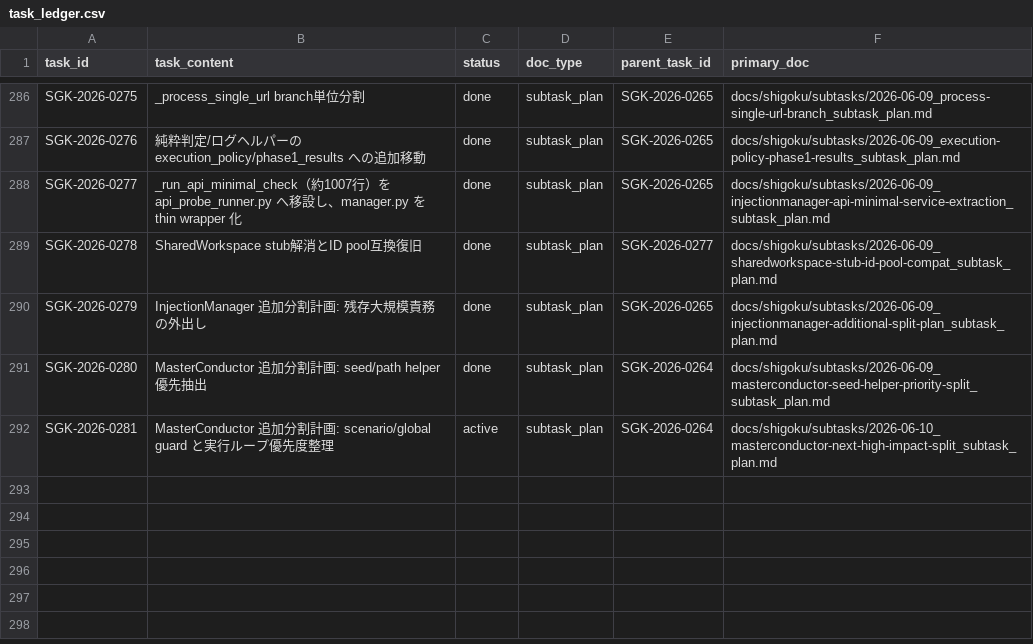
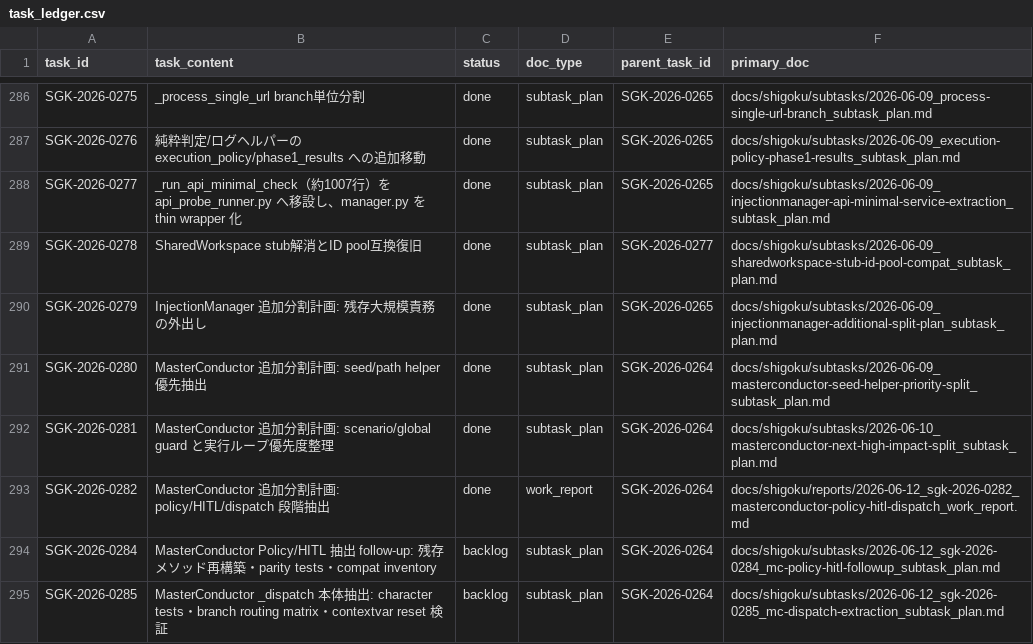
Before and after one commit to scott-arti/SHIGOKU, a CSV file: docs/shigoku/registry/task_ledger.csv, drawn as a sheet; only a part is shown, gaps mark what is left out.

Commit message:
refactor(master-conductor): extract policy HITL dispatch services
SGK-2026-0282

```diff
--- a/docs/shigoku/registry/task_ledger.csv
+++ b/docs/shigoku/registry/task_ledger.csv
@@ -291,2 +291,5 @@ SGK-2026-0279,InjectionManager 追加分割計画: 残存大規模責務の外
 SGK-2026-0280,MasterConductor 追加分割計画: seed/path helper 優先抽出,done,subtask_plan,SGK-2026-0264,docs/shigoku/subtasks/2026-06-09_masterconductor-seed-helper-priority-split_subtask_plan.md
-SGK-2026-0281,MasterConductor 追加分割計画: scenario/global guard と実行ループ優先度整理,active,subtask_plan,SGK-2026-0264,docs/shigoku/subtasks/2026-06-10_masterconductor-next-high-impact-split_subtask_plan.md
+SGK-2026-0281,MasterConductor 追加分割計画: scenario/global guard と実行ループ優先度整理,done,subtask_plan,SGK-2026-0264,docs/shigoku/subtasks/2026-06-10_masterconductor-next-high-impact-split_subtask_plan.md
+SGK-2026-0282,MasterConductor 追加分割計画: policy/HITL/dispatch 段階抽出,done,work_report,SGK-2026-0264,docs/shigoku/reports/2026-06-12_sgk-2026-0282_masterconductor-policy-hitl-dispatch_work_report.md
+SGK-2026-0284,MasterConductor Policy/HITL 抽出 follow-up: 残存メソッド再構築・parity tests・compat inventory,backlog,subtask_plan,SGK-2026-0264,docs/shigoku/subtasks/2026-06-12_sgk-2026-0284_mc-policy-hitl-followup_subtask_plan.md
+SGK-2026-0285,MasterConductor _dispatch 本体抽出: character tests・branch routing matrix・contextvar reset 検証,backlog,subtask_plan,SGK-2026-0264,docs/shigoku/subtasks/2026-06-12_sgk-2026-0285_mc-dispatch-extraction_subtask_plan.md
```
Also changed, not shown: 11 other files.
